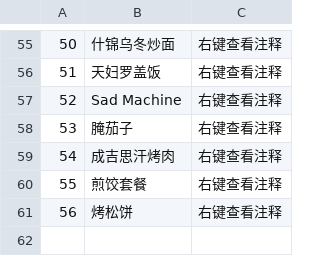
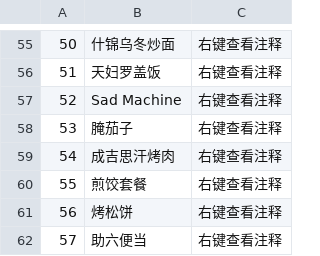
Before and after one commit to Spmario233/ab1st_decompile_translate, a CSV file: dat/comments.csv, drawn as a sheet; only a part is shown, gaps mark what is left out; the diff names each change by its address in the sheet, - before the commit and + after, or states it on an @@ line.

```diff
--- a/dat/comments.csv
+++ b/dat/comments.csv
+row 62: 57 | 助六便当 | 右键查看注释
```
Also changed, not shown: 23 other files.
